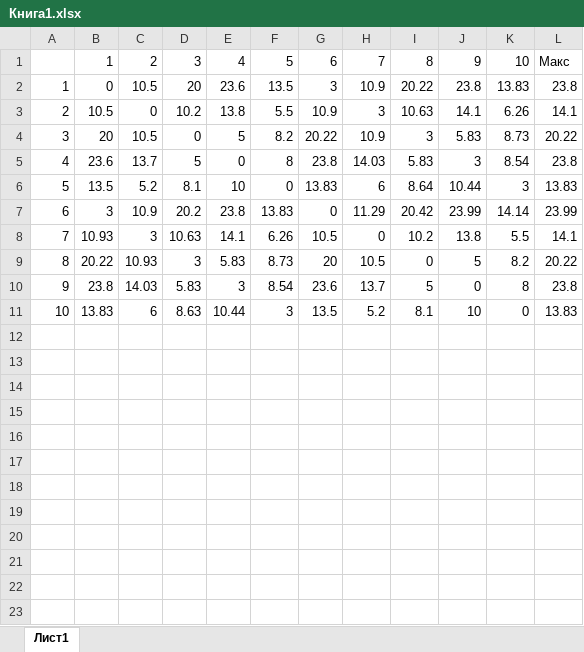
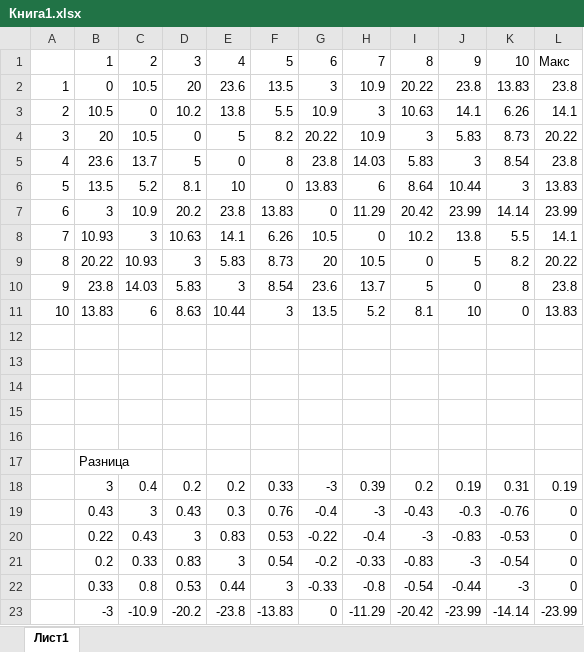
Before and after one commit to grigoriy-st/Course-project-on-network-administration, an Excel workbook: Stolen/Suslov/Книга1.xlsx, sheet Лист1, drawn as a sheet; values as stored, in another font and other column widths than the file's, no borders; the diff names each change by its address in the sheet, - before the commit and + after, or states it on an @@ line.

```diff
--- a/Stolen/Suslov/Книга1.xlsx (sheet Лист1)
+++ b/Stolen/Suslov/Книга1.xlsx (sheet Лист1)
+row 12: (empty)
+row 13: (empty)
+row 14: (empty)
+row 15: (empty)
+row 16: (empty)
+row 17:  | Разница
+row 18:  | 3 | 0.4 | 0.2 | 0.2 | 0.33 | -3 | 0.39 | 0.2 | 0.19 | 0.31 | 0.19
+row 19:  | 0.43 | 3 | 0.43 | 0.3 | 0.76 | -0.4 | -3 | -0.43 | -0.3 | -0.76 | 0
+row 20:  | 0.22 | 0.43 | 3 | 0.83 | 0.53 | -0.22 | -0.4 | -3 | -0.83 | -0.53 | 0
+row 21:  | 0.2 | 0.33 | 0.83 | 3 | 0.54 | -0.2 | -0.33 | -0.83 | -3 | -0.54 | 0
+row 22:  | 0.33 | 0.8 | 0.53 | 0.44 | 3 | -0.33 | -0.8 | -0.54 | -0.44 | -3 | 0
+row 23:  | -3 | -10.9 | -20.2 | -23.8 | -13.83 | 0 | -11.29 | -20.42 | -23.99 | -14.14 | -23.99
```
Also changed, not shown: Calculations.xlsx, 11 other files.
